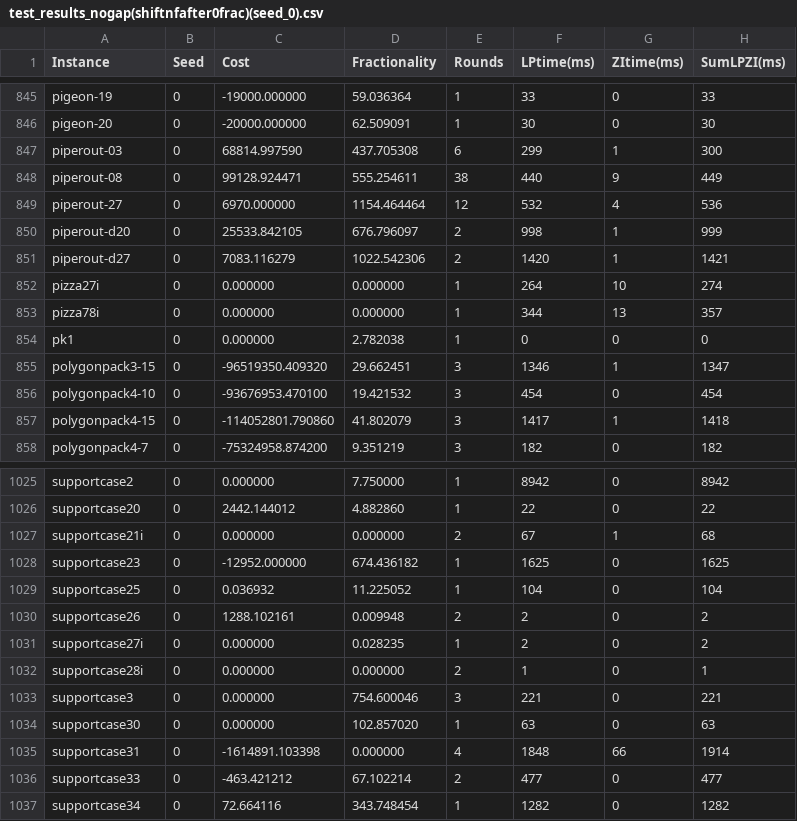
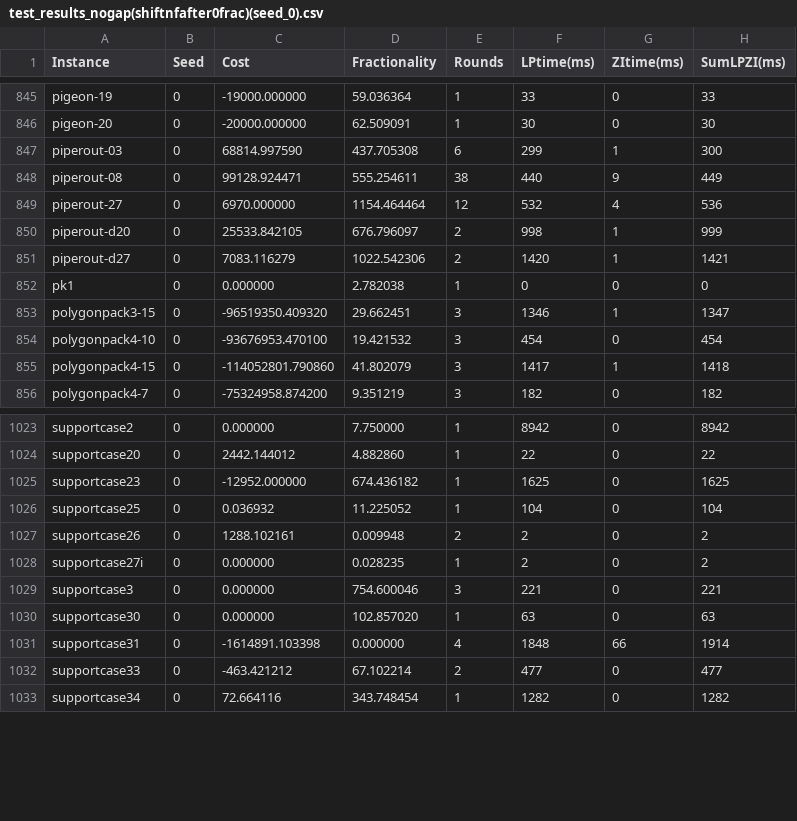
Before and after one commit to ivanviviani/ziround, a CSV file: test_results_nogap(shiftnfafter0frac)(seed_0).csv, drawn as a sheet; only a part is shown, gaps mark what is left out.

```diff
--- a/test_results_nogap(shiftnfafter0frac)(seed_0).csv
+++ b/test_results_nogap(shiftnfafter0frac)(seed_0).csv
@@ -851,4 +851,2 @@ piperout-d20;0;25533.842105;676.796097;2;998;1;999
 piperout-d27;0;7083.116279;1022.542306;2;1420;1;1421
-pizza27i;0;0.000000;0.000000;1;264;10;274
-pizza78i;0;0.000000;0.000000;1;344;13;357
 pk1;0;0.000000;2.782038;1;0;0;0
@@ -1026,3 +1024,2 @@ supportcase2;0;0.000000;7.750000;1;8942;0;8942
 supportcase20;0;2442.144012;4.882860;1;22;0;22
-supportcase21i;0;0.000000;0.000000;2;67;1;68
 supportcase23;0;-12952.000000;674.436182;1;1625;0;1625
@@ -1031,3 +1028,2 @@ supportcase26;0;1288.102161;0.009948;2;2;0;2
 supportcase27i;0;0.000000;0.028235;1;2;0;2
-supportcase28i;0;0.000000;0.000000;2;1;0;1
 supportcase3;0;0.000000;754.600046;3;221;0;221
```
Also changed, not shown: test_results_nogap(default)(seed_0).csv, test_results_nogap(fractieworstobj)(seed_0).csv, 4 other files.
